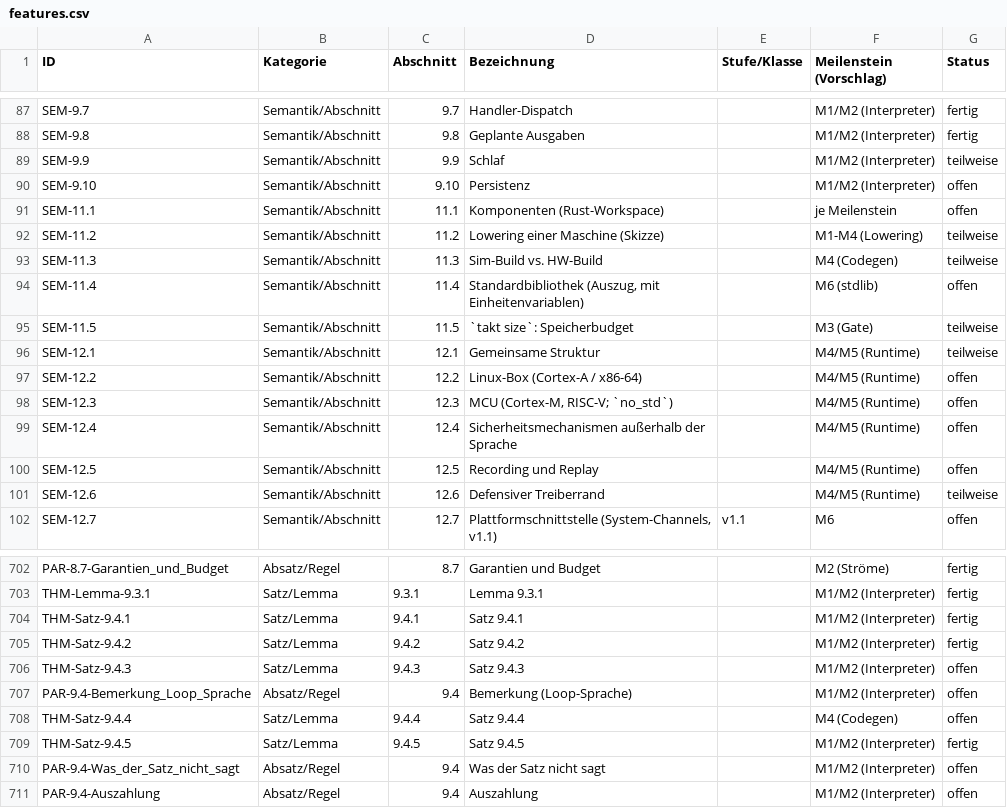
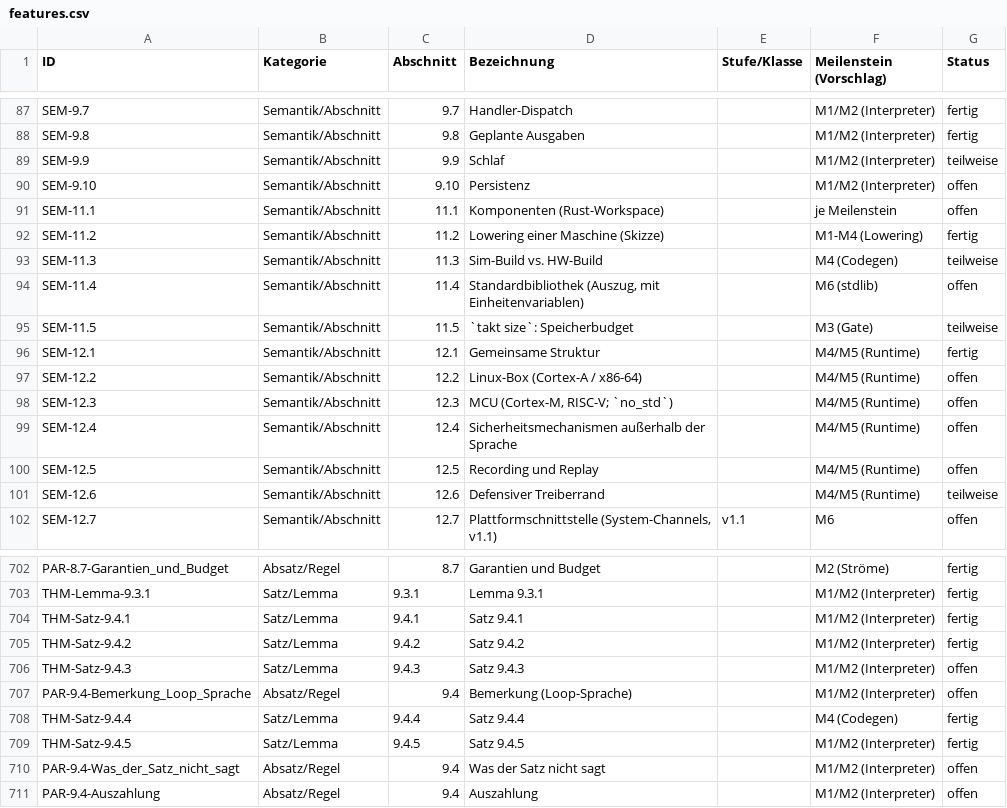
Before and after one commit to mannomannX/takt, a CSV file: plan/features.csv, drawn as a sheet; only a part is shown, gaps mark what is left out.

```diff
--- a/plan/features.csv
+++ b/plan/features.csv
@@ -91,3 +91,3 @@ SEM-9.10,Semantik/Abschnitt,9.10,Persistenz,,M1/M2 (Interpreter),offen
 SEM-11.1,Semantik/Abschnitt,11.1,Komponenten (Rust-Workspace),,je Meilenstein,offen
-SEM-11.2,Semantik/Abschnitt,11.2,Lowering einer Maschine (Skizze),,M1-M4 (Lowering),teilweise
+SEM-11.2,Semantik/Abschnitt,11.2,Lowering einer Maschine (Skizze),,M1-M4 (Lowering),fertig
 SEM-11.3,Semantik/Abschnitt,11.3,Sim-Build vs. HW-Build,,M4 (Codegen),teilweise
@@ -95,3 +95,3 @@ SEM-11.4,Semantik/Abschnitt,11.4,"Standardbibliothek (Auszug, mit Einheitenvaria
 SEM-11.5,Semantik/Abschnitt,11.5,`takt size`: Speicherbudget,,M3 (Gate),teilweise
-SEM-12.1,Semantik/Abschnitt,12.1,Gemeinsame Struktur,,M4/M5 (Runtime),teilweise
+SEM-12.1,Semantik/Abschnitt,12.1,Gemeinsame Struktur,,M4/M5 (Runtime),fertig
 SEM-12.2,Semantik/Abschnitt,12.2,Linux-Box (Cortex-A / x86-64),,M4/M5 (Runtime),offen
@@ -707,3 +707,3 @@ THM-Satz-9.4.3,Satz/Lemma,9.4.3,Satz 9.4.3,,M1/M2 (Interpreter),offen
 PAR-9.4-Bemerkung_Loop_Sprache,Absatz/Regel,9.4,Bemerkung (Loop-Sprache),,M1/M2 (Interpreter),offen
-THM-Satz-9.4.4,Satz/Lemma,9.4.4,Satz 9.4.4,,M4 (Codegen),offen
+THM-Satz-9.4.4,Satz/Lemma,9.4.4,Satz 9.4.4,,M4 (Codegen),fertig
 THM-Satz-9.4.5,Satz/Lemma,9.4.5,Satz 9.4.5,,M1/M2 (Interpreter),fertig
```
Also changed, not shown: plan/feedback.csv, 9 other files.
